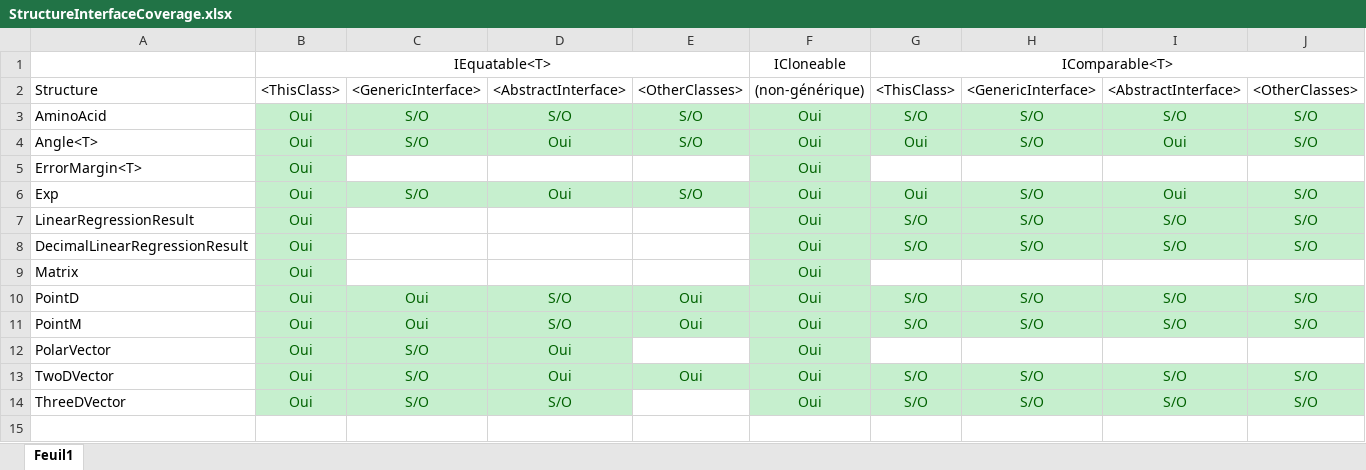
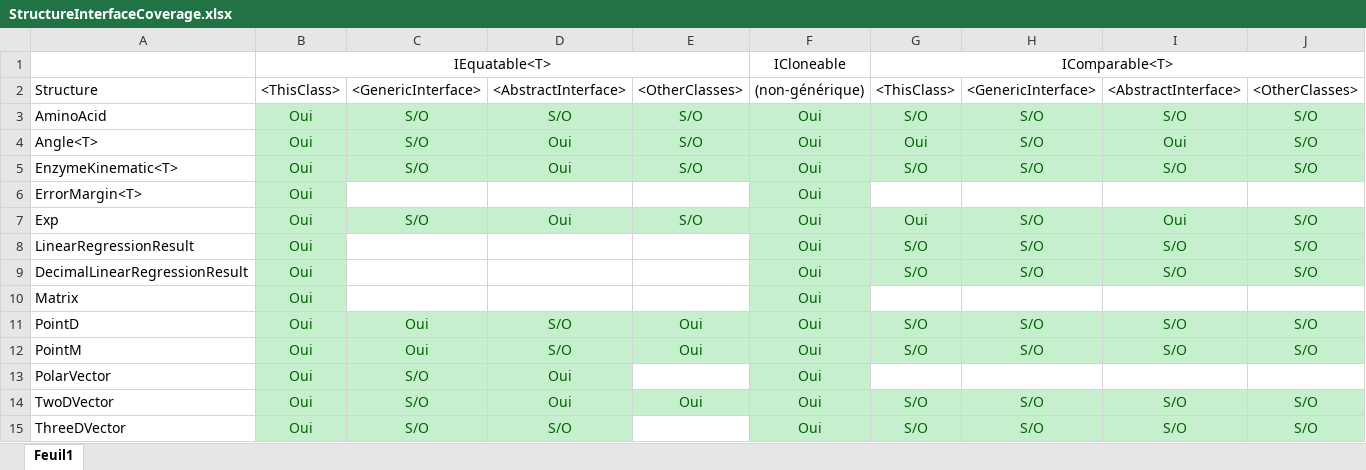
Before and after one commit to repzilon/Repzilon.Libraries, an Excel workbook: StructureInterfaceCoverage.xlsx, sheet Feuil1, drawn as a sheet; only a part is shown; values as stored, in another font and other column widths than the file's, no borders; rows hold the shown columns only; the diff names each change by its address in the sheet, - before the commit and + after, or states it on an @@ line.

```diff
--- a/StructureInterfaceCoverage.xlsx (sheet Feuil1)
+++ b/StructureInterfaceCoverage.xlsx (sheet Feuil1)
+row 5: EnzymeKinematic<T> | Oui | S/O | Oui | S/O | Oui | S/O | S/O | S/O | S/O
```
Also changed, not shown: DecompositionPeroxyde.xlsx, 5 other files.
